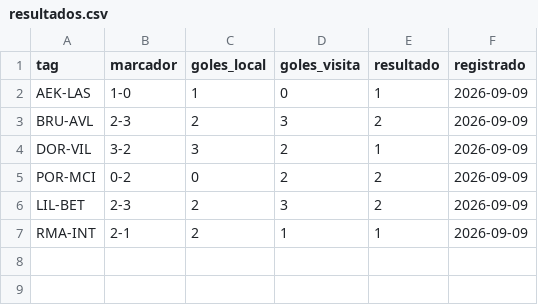
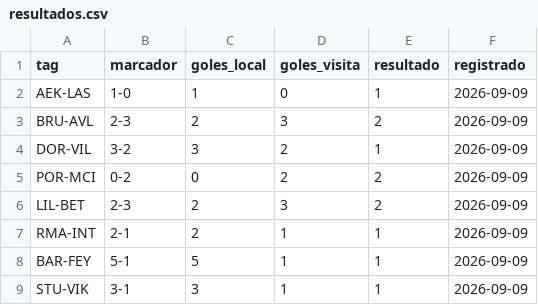
Before and after one commit to AleKong23/pronosticos-futbol, a CSV file: seguimiento/resultados.csv, drawn as a sheet; the diff names each change by its address in the sheet, - before the commit and + after, or states it on an @@ line.

Commit message:
Cargar resultados del 09/09: Barcelona 5-1 Feyenoord y Stuttgart 3-1 Viking
Van 8 de 28 predicciones resueltas. El mercado pasa al frente en puntaje de
precision (0.6252 contra 0.6389) aunque el modelo acierta mas signos (7 de 8
contra 6 de 8), que es justo para lo que sirve el log-loss: el mercado fue
mas confiado en los dos favoritos y ambos ganaron con holgura.

Los dos partidos resueltos son casos donde el modelo subestimaba al favorito.
Primera evidencia en vivo del sesgo de -0.53 medido antes.

```diff
--- a/seguimiento/resultados.csv
+++ b/seguimiento/resultados.csv
+row 8: BAR-FEY | 5-1 | 5 | 1 | 1 | 2026-09-09
+row 9: STU-VIK | 3-1 | 3 | 1 | 1 | 2026-09-09
```
Also changed, not shown: 2 other files.
